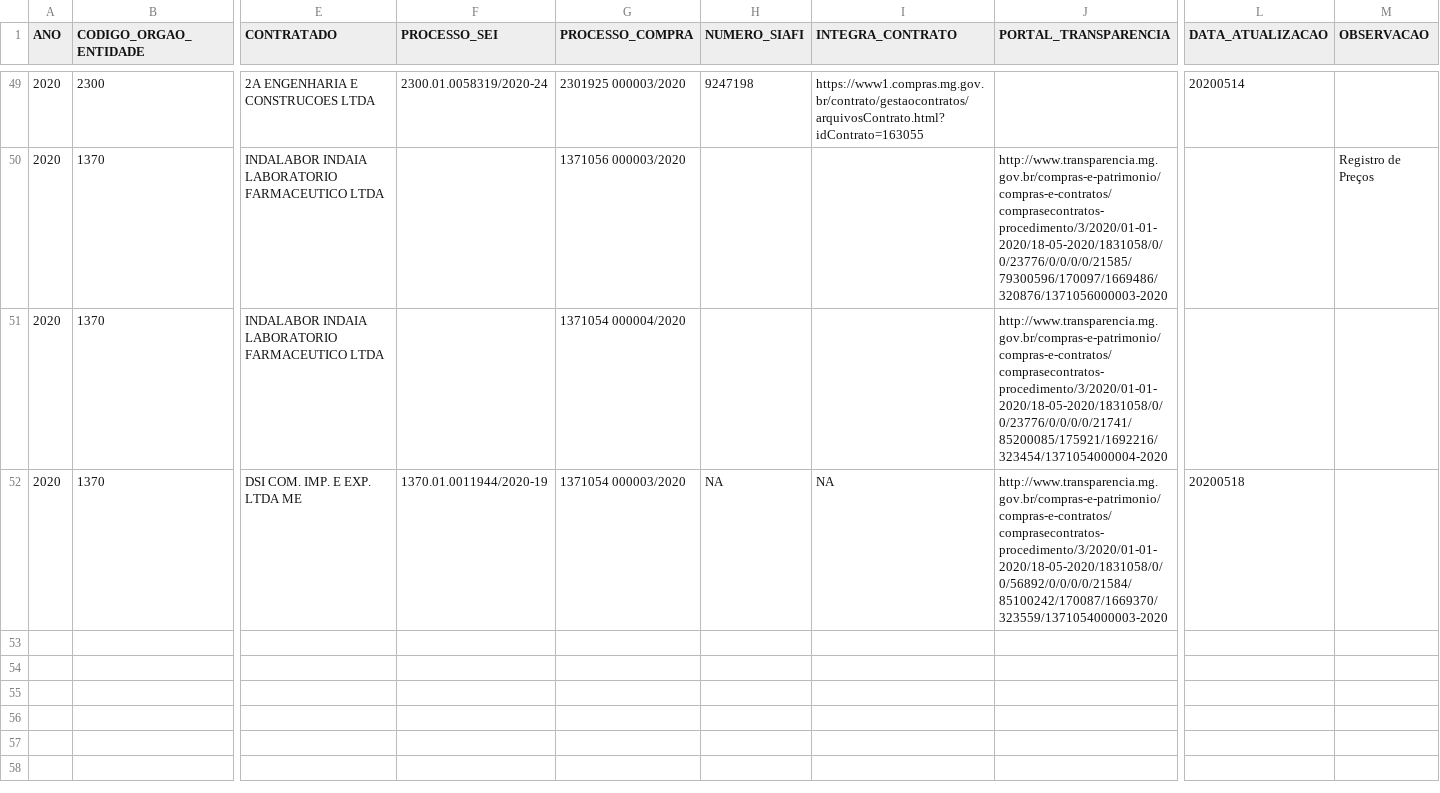
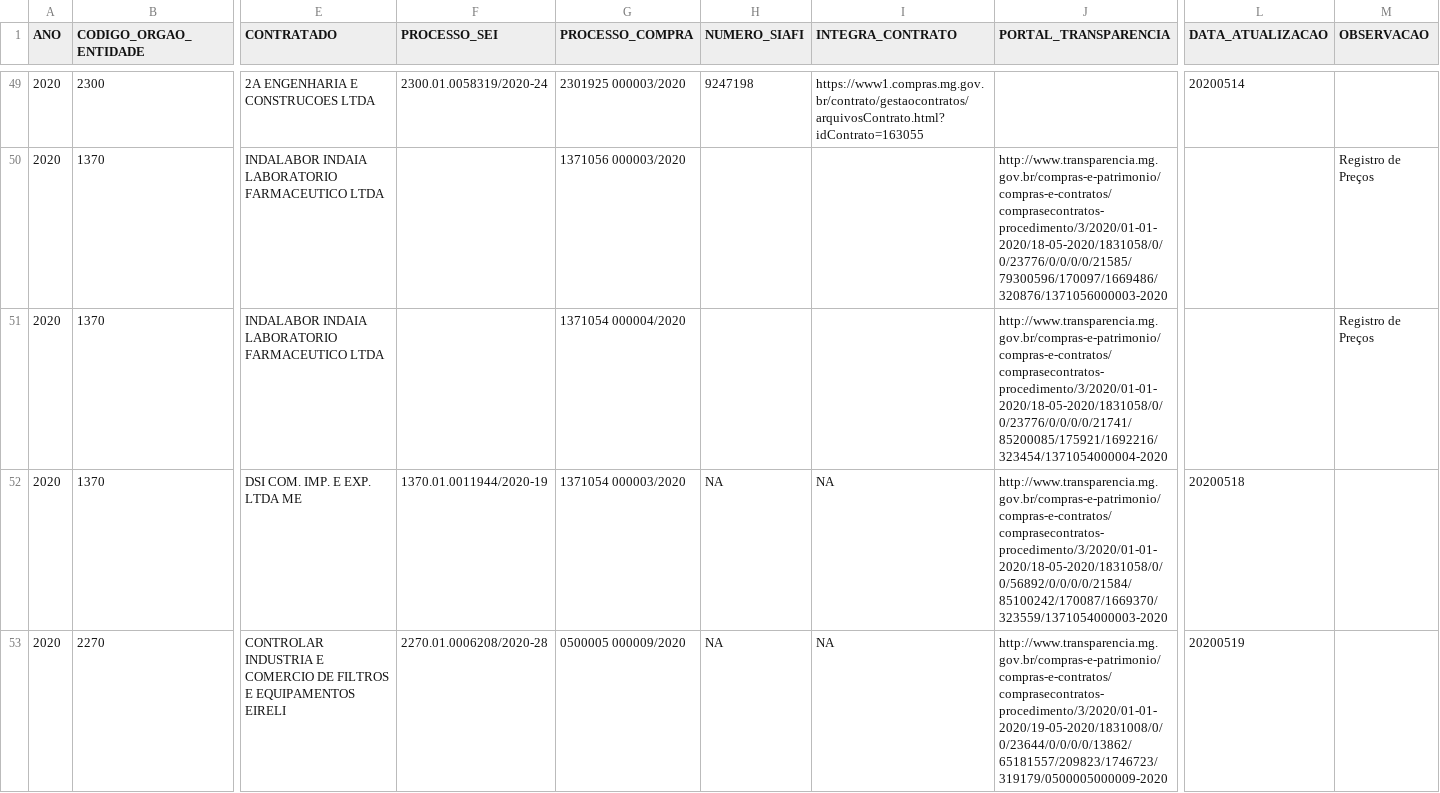
Before and after one commit to transparencia-mg/inventario-de-dados, a CSV file: contratacoes-covid19/contratacaocoronavirus-evidencias.csv, drawn as a sheet; only a part is shown, gaps mark what is left out; rows hold the shown columns only; the diff covers the shown part only; the diff names each change by its address in the sheet, - before the commit and + after, or states it on an @@ line.

```diff
--- a/contratacoes-covid19/contratacaocoronavirus-evidencias.csv
+++ b/contratacoes-covid19/contratacaocoronavirus-evidencias.csv
-M51 (OBSERVACAO): (empty)
+M51 (OBSERVACAO): Registro de Preços
+row 53: 2020 | 2270 | CONTROLAR INDUSTRIA E COMERCIO DE FILTROS E EQUIPAMENTOS EIRELI | 2270.01.0006208/2020-28 | 0500005 000009/2020 | NA | NA | http://www.transparencia.mg.gov.br/compras-e-patrimonio/compras-e-contratos/comprasecontratos-procedimento/3/2020/01-01-2020/19-05-2020/1831008/0/0/23644/0/0/0/0/13862/65181557/209823/1746723/319179/0500005000009-2020 | 20200519
```
Also changed, not shown: 3 added rows elsewhere in this file, contratacoes-covid19/contratacaocoronavirus.csv.
